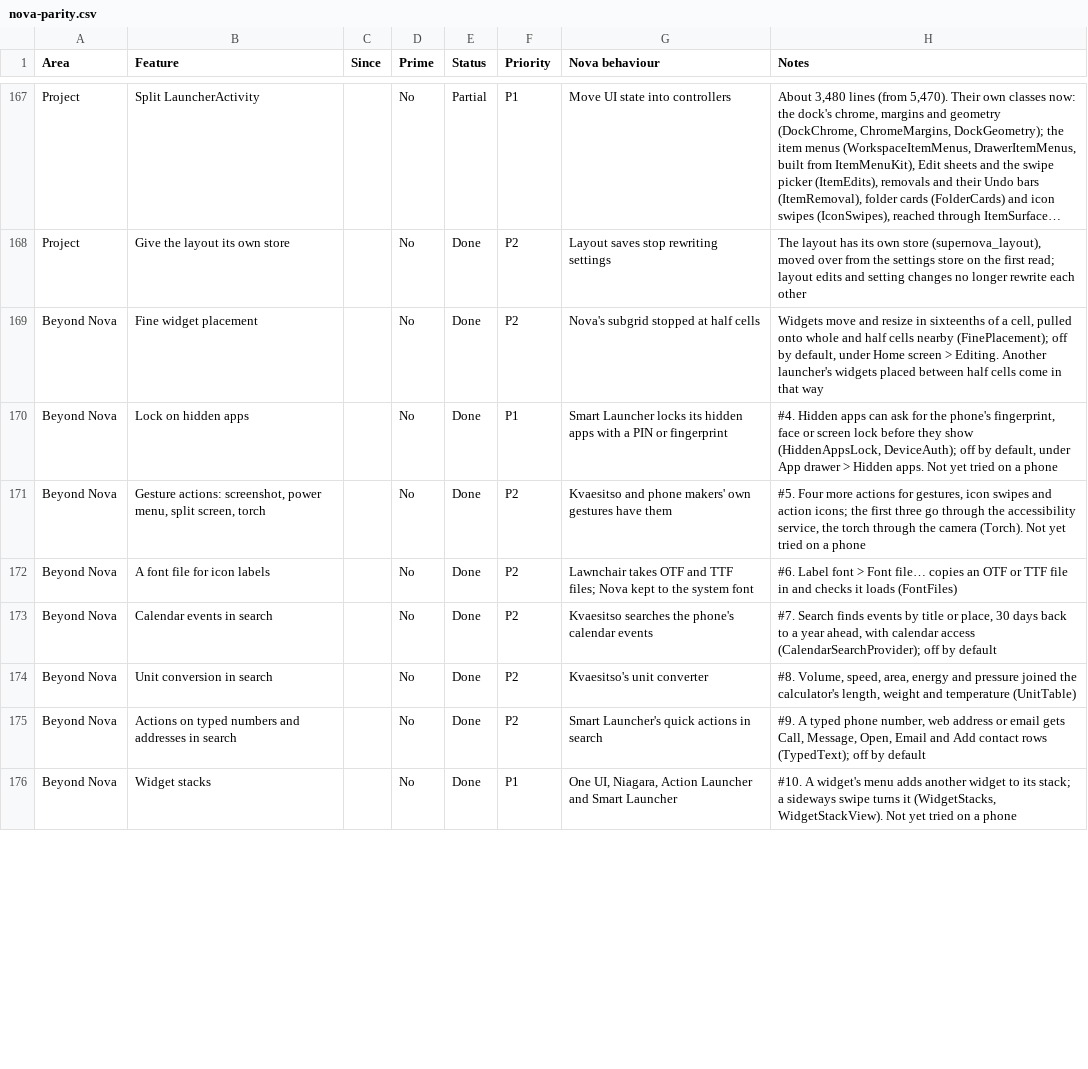
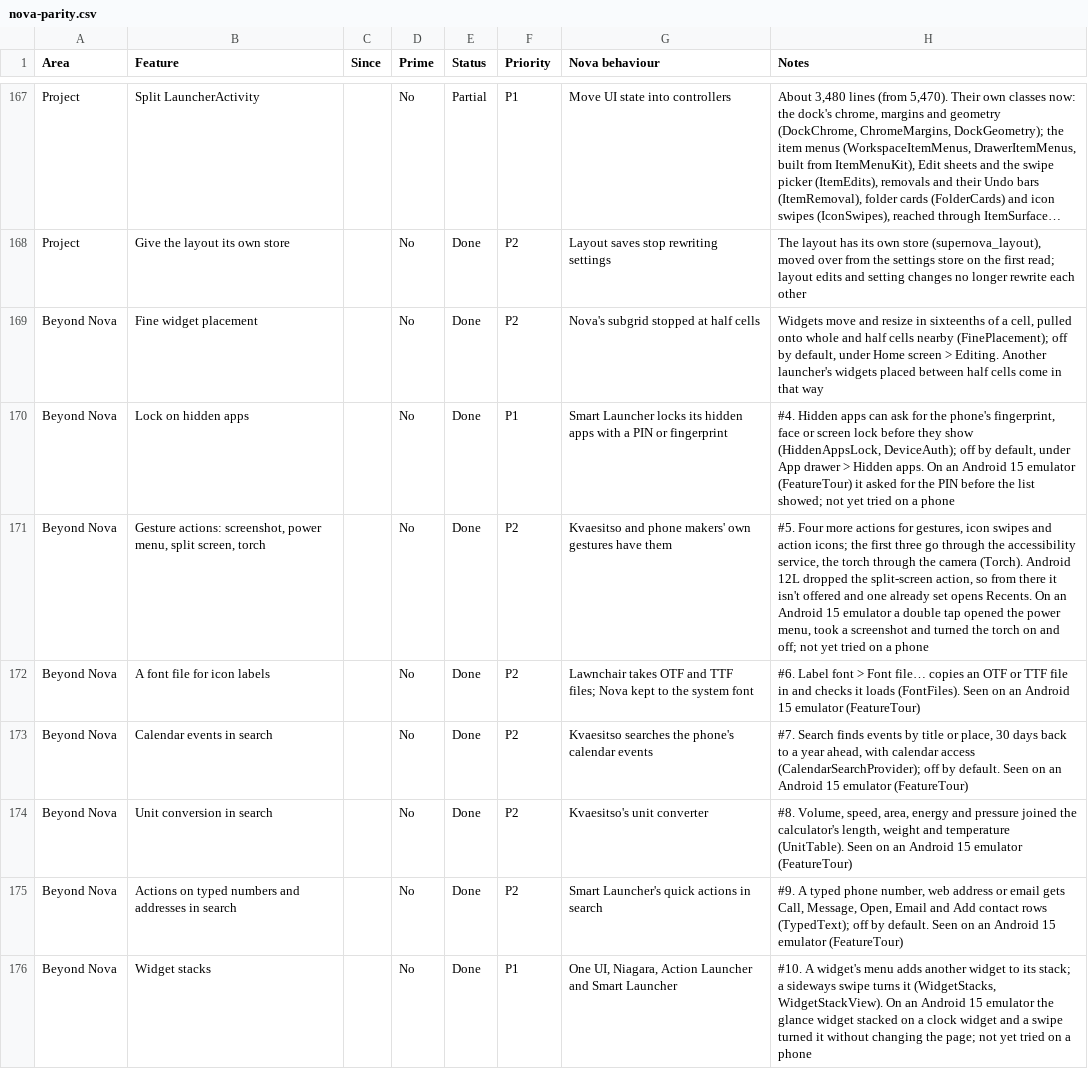
Before and after one commit to revelationnow/NovaRedux, a CSV file: docs/parity/nova-parity.csv, drawn as a sheet; only a part is shown, gaps mark what is left out; long unchanged cells end in …; the diff covers the shown part only.

```diff
--- a/docs/parity/nova-parity.csv
+++ b/docs/parity/nova-parity.csv
@@ -169,8 +169,8 @@ Project,Give the layout its own store,,No,Done,P2,Layout saves stop rewriting se
 Beyond Nova,Fine widget placement,,No,Done,P2,Nova's subgrid stopped at half cells,"Widgets move and resize in sixteenths of a cell, pulled onto whole and half cells nearby (FinePlacement); off by default, under Home screen > Editing. Another launcher's widgets placed between half cells come in that way"
-Beyond Nova,Lock on hidden apps,,No,Done,P1,Smart Launcher locks its hidden apps with a PIN or fingerprint,"#4. Hidden apps can ask for the phone's fingerprint, face or screen lock before they show (HiddenAppsLock, DeviceAuth); off by default, under App drawer > Hidden apps. Not yet tried on a phone"
-Beyond Nova,"Gesture actions: screenshot, power menu, split screen, torch",,No,Done,P2,Kvaesitso and phone makers' own gestures have them,"#5. Four more actions for gestures, icon swipes and action icons; the first three go through the accessibility service, the torch through the camera (Torch). Not yet tried on a phone"
-Beyond Nova,A font file for icon labels,,No,Done,P2,Lawnchair takes OTF and TTF files; Nova kept to the system font,#6. Label font > Font file… copies an OTF or TTF file in and checks it loads (FontFiles)
-Beyond Nova,Calendar events in search,,No,Done,P2,Kvaesitso searches the phone's calendar events,"#7. Search finds events by title or place, 30 days back to a year ahead, with calendar access (CalendarSearchProvider); off by default"
-Beyond Nova,Unit conversion in search,,No,Done,P2,Kvaesitso's unit converter,"#8. Volume, speed, area, energy and pressure joined the calculator's length, weight and temperature (UnitTable)"
-Beyond Nova,Actions on typed numbers and addresses in search,,No,Done,P2,Smart Launcher's quick actions in search,"#9. A typed phone number, web address or email gets Call, Message, Open, Email and Add contact rows (TypedText); off by default"
-Beyond Nova,Widget stacks,,No,Done,P1,"One UI, Niagara, Action Launcher and Smart Launcher","#10. A widget's menu adds another widget to its stack; a sideways swipe turns it (WidgetStacks, WidgetStackView). Not yet tried on a phone"
+Beyond Nova,Lock on hidden apps,,No,Done,P1,Smart Launcher locks its hidden apps with a PIN or fingerprint,"#4. Hidden apps can ask for the phone's fingerprint, face or screen lock before they show (HiddenAppsLock, DeviceAuth); off by default, under App drawer > Hidden apps. On an Android 15 emulator (FeatureTour) it asked for the PIN before the list showed; not yet tried on a phone"
+Beyond Nova,"Gesture actions: screenshot, power menu, split screen, torch",,No,Done,P2,Kvaesitso and phone makers' own gestures have them,"#5. Four more actions for gestures, icon swipes and action icons; the first three go through the accessibility service, the torch through the camera (Torch). Android 12L dropped the split-screen action, so from there it isn't offered and one already set opens Recents. On an Android 15 emulator a double tap opened the power menu, took a screenshot and turned the torch on and off; not yet tried on a phone"
+Beyond Nova,A font file for icon labels,,No,Done,P2,Lawnchair takes OTF and TTF files; Nova kept to the system font,#6. Label font > Font file… copies an OTF or TTF file in and checks it loads (FontFiles). Seen on an Android 15 emulator (FeatureTour)
+Beyond Nova,Calendar events in search,,No,Done,P2,Kvaesitso searches the phone's calendar events,"#7. Search finds events by title or place, 30 days back to a year ahead, with calendar access (CalendarSearchProvider); off by default. Seen on an Android 15 emulator (FeatureTour)"
+Beyond Nova,Unit conversion in search,,No,Done,P2,Kvaesitso's unit converter,"#8. Volume, speed, area, energy and pressure joined the calculator's length, weight and temperature (UnitTable). Seen on an Android 15 emulator (FeatureTour)"
+Beyond Nova,Actions on typed numbers and addresses in search,,No,Done,P2,Smart Launcher's quick actions in search,"#9. A typed phone number, web address or email gets Call, Message, Open, Email and Add contact rows (TypedText); off by default. Seen on an Android 15 emulator (FeatureTour)"
+Beyond Nova,Widget stacks,,No,Done,P1,"One UI, Niagara, Action Launcher and Smart Launcher","#10. A widget's menu adds another widget to its stack; a sideways swipe turns it (WidgetStacks, WidgetStackView). On an Android 15 emulator the glance widget stacked on a clock widget and a swipe turned it without changing the page; not yet tried on a phone"
```
Also changed, not shown: 7 edited cells elsewhere in this file, 1 other file.
